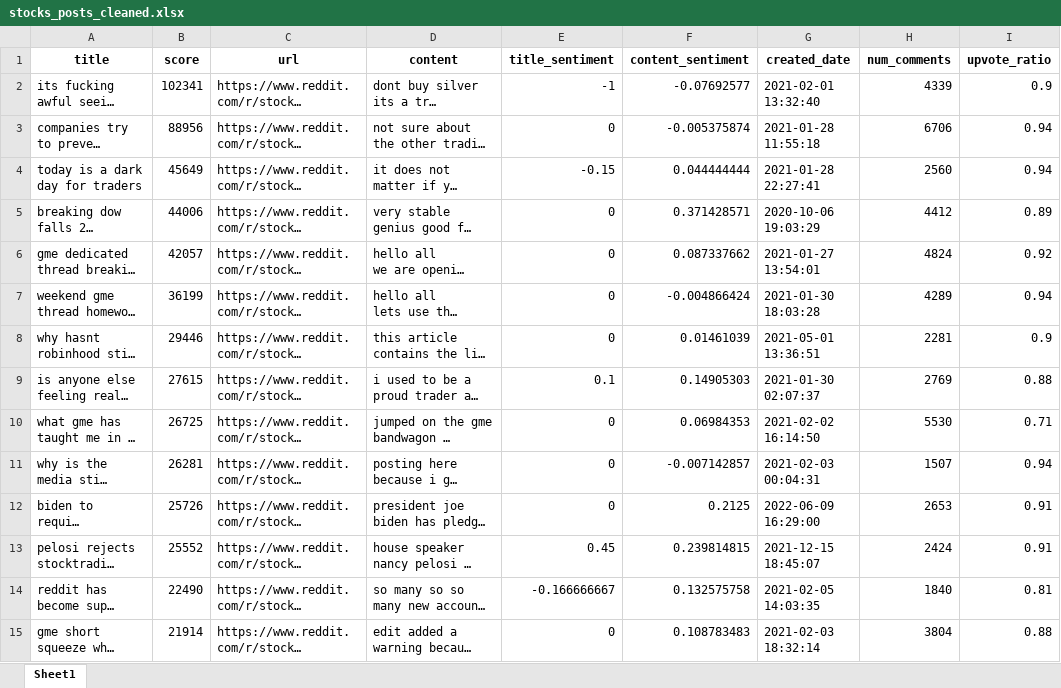
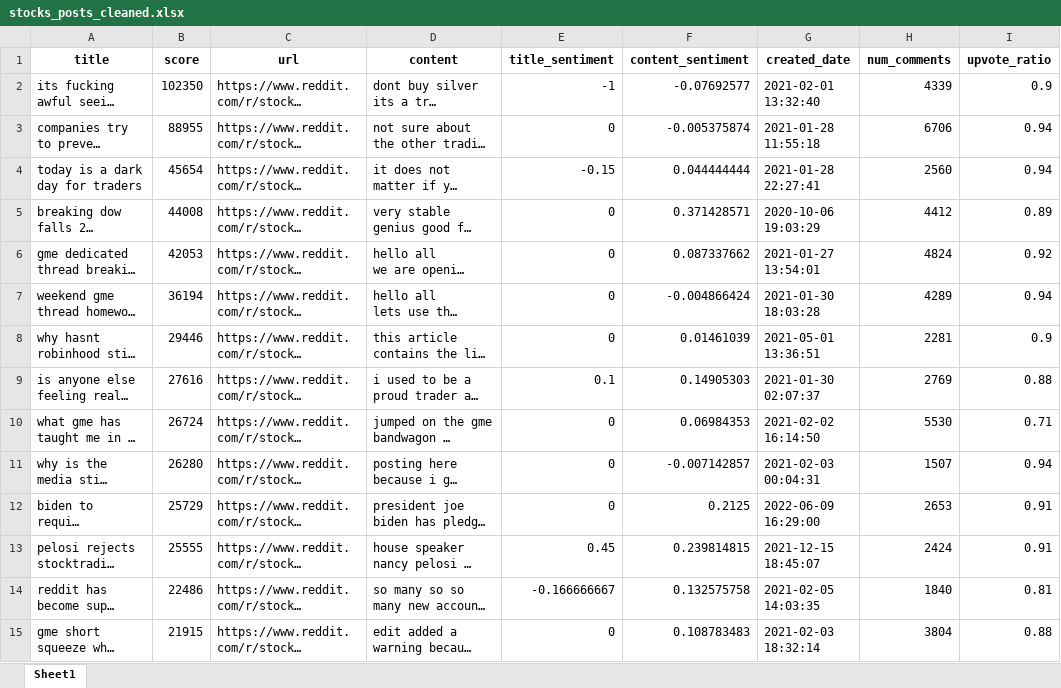
Before and after one commit to fathima328/Stock-Analysis, an Excel workbook: stocks_posts_cleaned.xlsx, sheet Sheet1, drawn as a sheet; only a part is shown; long unchanged cells end in …; values as stored, in another font and other column widths than the file's, no borders; the diff covers the shown part only; the diff names each change by its address in the sheet, - before the commit and + after, or states it on an @@ line.

```diff
--- a/stocks_posts_cleaned.xlsx (sheet Sheet1)
+++ b/stocks_posts_cleaned.xlsx (sheet Sheet1)
-B2 (score): 102341
+B2 (score): 102350
-B3 (score): 88956
+B3 (score): 88955
-B4 (score): 45649
+B4 (score): 45654
-B5 (score): 44006
+B5 (score): 44008
-B6 (score): 42057
+B6 (score): 42053
-B7 (score): 36199
+B7 (score): 36194
-B9 (score): 27615
+B9 (score): 27616
-B10 (score): 26725
+B10 (score): 26724
-B11 (score): 26281
+B11 (score): 26280
-B12 (score): 25726
+B12 (score): 25729
-B13 (score): 25552
+B13 (score): 25555
-B14 (score): 22490
+B14 (score): 22486
-B15 (score): 21914
+B15 (score): 21915
```
Also changed, not shown: 80 edited cells elsewhere in this sheet, 3 other files.
